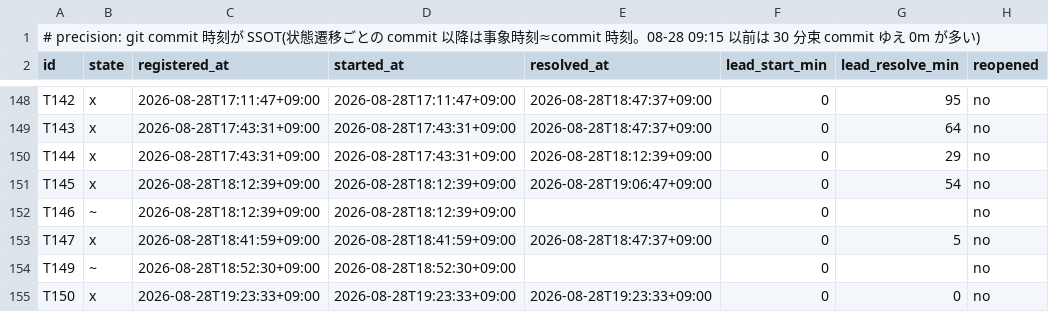
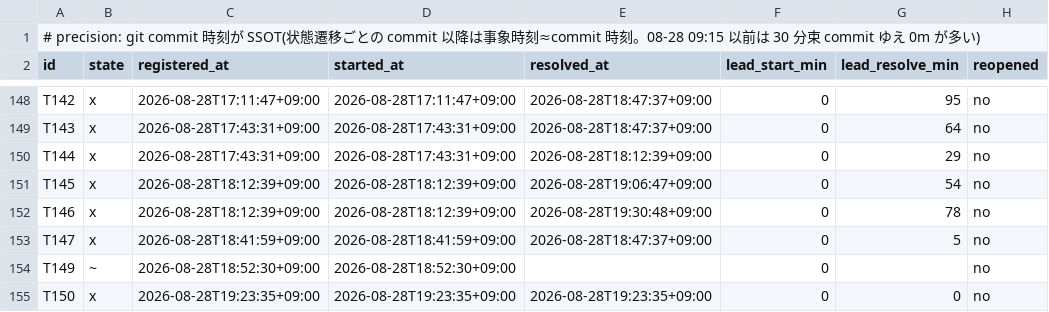
Before and after one commit to simokitafresh/multi-agent-shogun, a TSV file: queue/shogun_todo_map_timestamps.tsv, drawn as a sheet; only a part is shown, gaps mark what is left out.

Commit message:
todo_map 19:31: T146 終端(push 27/GREEN/0 0)

```diff
--- a/queue/shogun_todo_map_timestamps.tsv
+++ b/queue/shogun_todo_map_timestamps.tsv
@@ -151,5 +151,5 @@ T144	x	2026-08-28T17:43:31+09:00	2026-08-28T17:43:31+09:00	2026-08-28T18:12:39+0
 T145	x	2026-08-28T18:12:39+09:00	2026-08-28T18:12:39+09:00	2026-08-28T19:06:47+09:00	0	54	no
-T146	~	2026-08-28T18:12:39+09:00	2026-08-28T18:12:39+09:00		0		no
+T146	x	2026-08-28T18:12:39+09:00	2026-08-28T18:12:39+09:00	2026-08-28T19:30:48+09:00	0	78	no
 T147	x	2026-08-28T18:41:59+09:00	2026-08-28T18:41:59+09:00	2026-08-28T18:47:37+09:00	0	5	no
 T149	~	2026-08-28T18:52:30+09:00	2026-08-28T18:52:30+09:00		0		no
-T150	x	2026-08-28T19:23:33+09:00	2026-08-28T19:23:33+09:00	2026-08-28T19:23:33+09:00	0	0	no
+T150	x	2026-08-28T19:23:35+09:00	2026-08-28T19:23:35+09:00	2026-08-28T19:23:35+09:00	0	0	no
```
Also changed, not shown: 2 other files.
